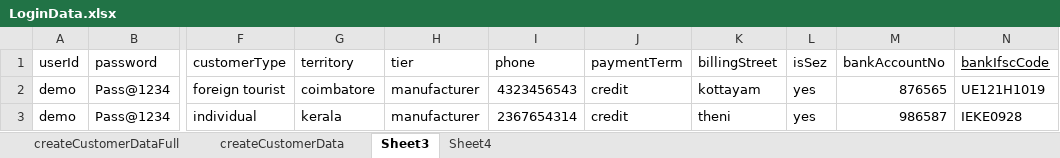
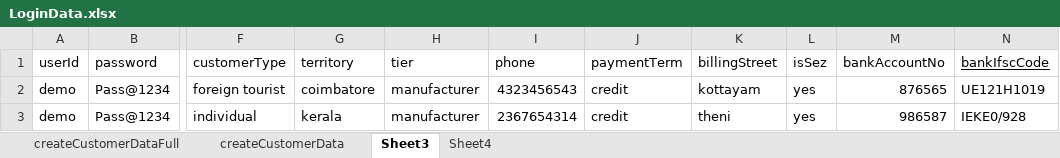
Before and after one commit to kumaresankjs/auto, an Excel workbook: erp-trading/testDataExternalFiles/LoginData.xlsx, sheet Sheet3, drawn as a sheet; only a part is shown, gaps mark what is left out; values as stored, in another font and other column widths than the file's, no borders; the diff names each change by its address in the sheet, - before the commit and + after, or states it on an @@ line.

Commit message:
webhook change- customer excel data change

```diff
--- a/erp-trading/testDataExternalFiles/LoginData.xlsx (sheet Sheet3)
+++ b/erp-trading/testDataExternalFiles/LoginData.xlsx (sheet Sheet3)
-N3 (bankIfscCode): IEKE0928
+N3 (bankIfscCode): IEKE0/928
```
